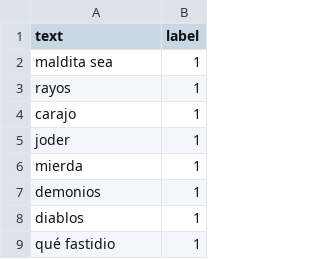
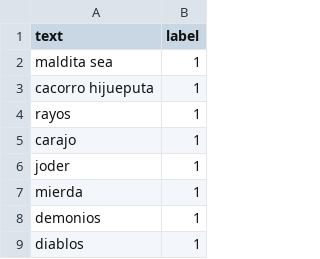
Before and after one commit to Santiago2132/maizback, a CSV file: emotional_chatbot/ai/data/dictionary_word_dataset.csv, drawn as a sheet; only a part is shown; the shorter side is filled out with more unchanged rows.

```diff
--- a/emotional_chatbot/ai/data/dictionary_word_dataset.csv
+++ b/emotional_chatbot/ai/data/dictionary_word_dataset.csv
@@ -2,2 +2,3 @@ text,label
 "maldita sea",1
+"cacorro hijueputa",1
 "rayos",1
```
Also changed, not shown: 5 other files.
